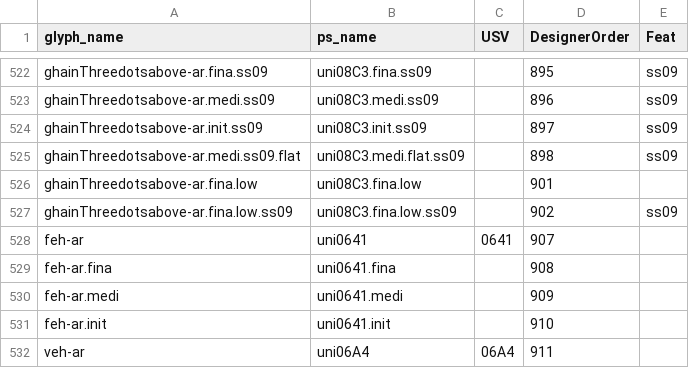
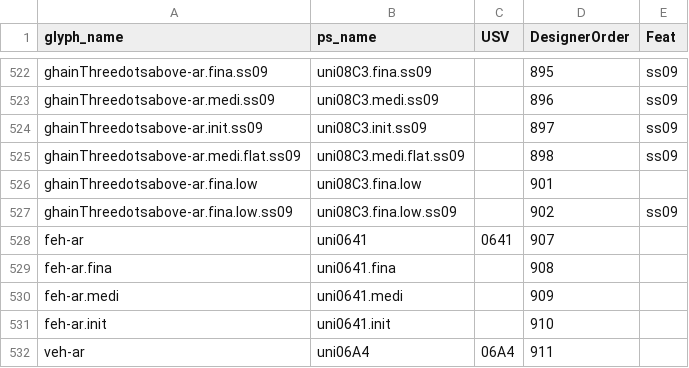
Before and after one commit to silnrsi/font-alkalami, a CSV file: source/glyph_data.csv, drawn as a sheet; only a part is shown, gaps mark what is left out.

```diff
--- a/source/glyph_data.csv
+++ b/source/glyph_data.csv
@@ -524,3 +524,3 @@ ghainThreedotsabove-ar.medi.ss09,uni08C3.medi.ss09,,896,ss09
 ghainThreedotsabove-ar.init.ss09,uni08C3.init.ss09,,897,ss09
-ghainThreedotsabove-ar.medi.ss09.flat,uni08C3.medi.flat.ss09,,898,ss09
+ghainThreedotsabove-ar.medi.flat.ss09,uni08C3.medi.flat.ss09,,898,ss09
 ghainThreedotsabove-ar.fina.low,uni08C3.fina.low,,901,
```
Also changed, not shown: 17 other files.
